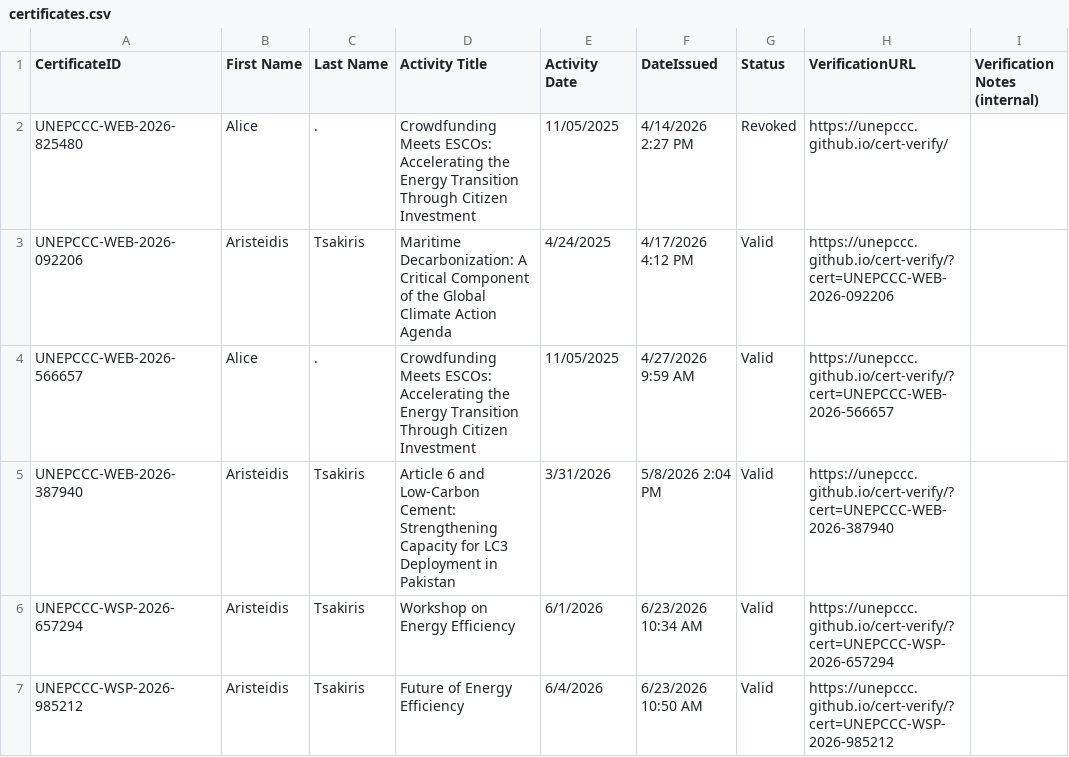
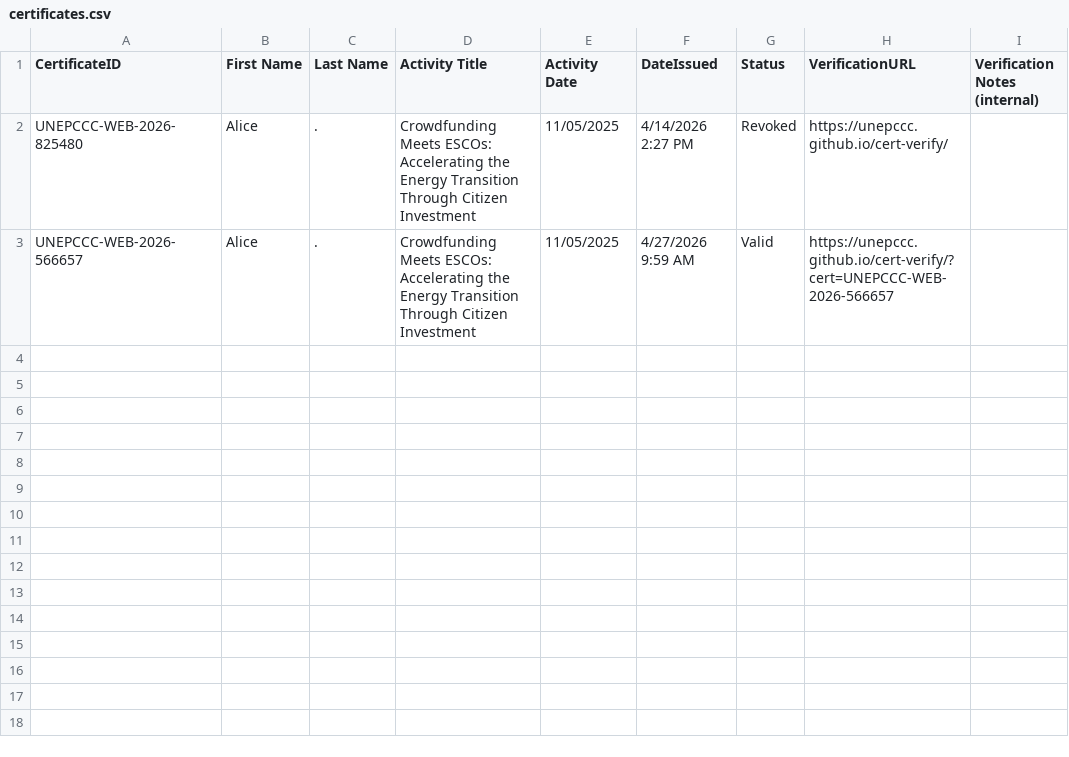
Before and after one commit to unepccc/cert-verify, a CSV file: certificates.csv, drawn as a sheet.

Commit message:
Update certificates.csv

```diff
--- a/certificates.csv
+++ b/certificates.csv
@@ -2,6 +2,2 @@
 UNEPCCC-WEB-2026-825480,Alice,.,Crowdfunding Meets ESCOs: Accelerating the Energy Transition Through Citizen Investment,11/05/2025,4/14/2026 2:27 PM,Revoked,https://unepccc.github.io/cert-verify/,
-UNEPCCC-WEB-2026-092206,Aristeidis,Tsakiris,Maritime Decarbonization: A Critical Component of the Global Climate Action Agenda,4/24/2025,4/17/2026 4:12 PM,Valid,https://unepccc.github.io/cert-verify/?cert=UNEPCCC-WEB-2026-092206,
 UNEPCCC-WEB-2026-566657,Alice,.,Crowdfunding Meets ESCOs: Accelerating the Energy Transition Through Citizen Investment,11/05/2025,4/27/2026 9:59 AM,Valid,https://unepccc.github.io/cert-verify/?cert=UNEPCCC-WEB-2026-566657,
-UNEPCCC-WEB-2026-387940,Aristeidis,Tsakiris,Article 6 and Low-Carbon Cement: Strengthening Capacity for LC3 Deployment in Pakistan,3/31/2026,5/8/2026 2:04 PM,Valid,https://unepccc.github.io/cert-verify/?cert=UNEPCCC-WEB-2026-387940,
-UNEPCCC-WSP-2026-657294,Aristeidis,Tsakiris,"Workshop on Energy Efficiency",6/1/2026,6/23/2026 10:34 AM,Valid,https://unepccc.github.io/cert-verify/?cert=UNEPCCC-WSP-2026-657294,
-UNEPCCC-WSP-2026-985212,Aristeidis,Tsakiris,"Future of Energy Efficiency",6/4/2026,6/23/2026 10:50 AM,Valid,https://unepccc.github.io/cert-verify/?cert=UNEPCCC-WSP-2026-985212,
```
